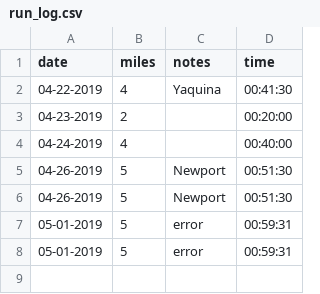
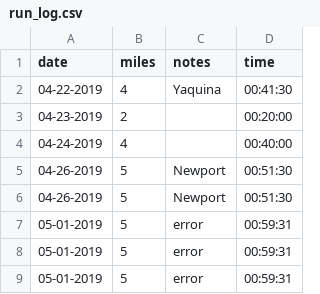
Before and after one commit to johnwoodill/Running_Log, a CSV file: data/run_log.csv, drawn as a sheet; the diff names each change by its address in the sheet, - before the commit and + after, or states it on an @@ line.

Commit message:
adding run

```diff
--- a/data/run_log.csv
+++ b/data/run_log.csv
+row 9: 05-01-2019 | 5 | error | 00:59:31
```
